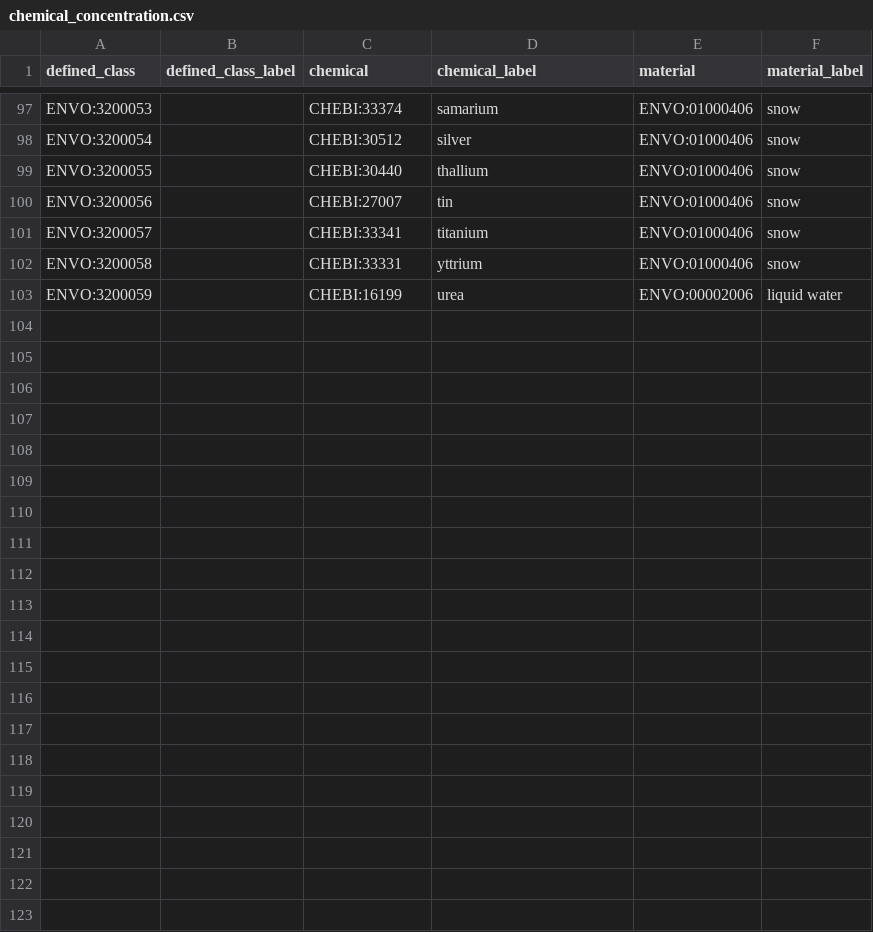
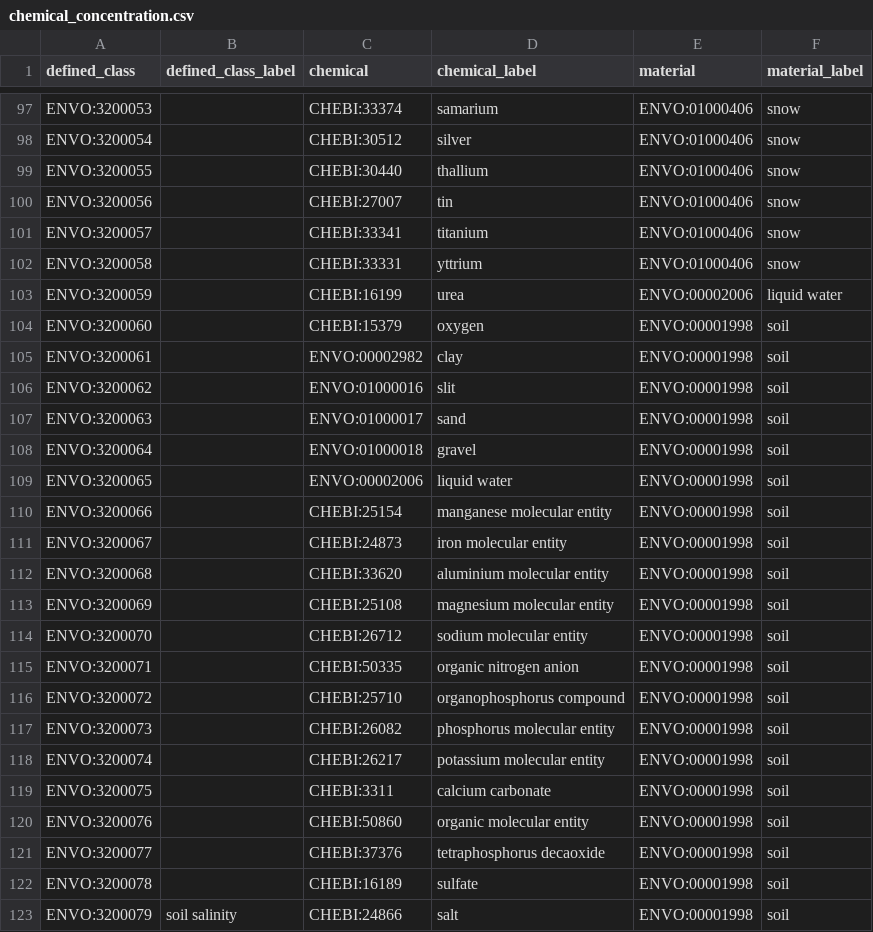
Before and after one commit to EnvironmentOntology/envo, a CSV file: src/envo/modules/chemical_concentration.csv, drawn as a sheet; only a part is shown, gaps mark what is left out; the diff names each change by its address in the sheet, - before the commit and + after, or states it on an @@ line.

Commit message:
Added CC pattern classes (desc for issues list)
Addresses issues
#369 #370 #371 #372 #373 #374  #401 #402 #403 #404 #405 #406 #407 #408 #409 #410 #411 #412 #414

```diff
--- a/src/envo/modules/chemical_concentration.csv
+++ b/src/envo/modules/chemical_concentration.csv
+row 104: ENVO:3200060 |  | CHEBI:15379 | oxygen | ENVO:00001998 | soil
+row 105: ENVO:3200061 |  | ENVO:00002982 | clay | ENVO:00001998 | soil
+row 106: ENVO:3200062 |  | ENVO:01000016 | slit | ENVO:00001998 | soil
+row 107: ENVO:3200063 |  | ENVO:01000017 | sand | ENVO:00001998 | soil
+row 108: ENVO:3200064 |  | ENVO:01000018 | gravel | ENVO:00001998 | soil
+row 109: ENVO:3200065 |  | ENVO:00002006 | liquid water | ENVO:00001998 | soil
+row 110: ENVO:3200066 |  | CHEBI:25154 | manganese molecular entity | ENVO:00001998 | soil
+row 111: ENVO:3200067 |  | CHEBI:24873 | iron molecular entity | ENVO:00001998 | soil
+row 112: ENVO:3200068 |  | CHEBI:33620 | aluminium molecular entity | ENVO:00001998 | soil
+row 113: ENVO:3200069 |  | CHEBI:25108 | magnesium molecular entity | ENVO:00001998 | soil
+row 114: ENVO:3200070 |  | CHEBI:26712 | sodium molecular entity | ENVO:00001998 | soil
+row 115: ENVO:3200071 |  | CHEBI:50335 | organic nitrogen anion | ENVO:00001998 | soil
+row 116: ENVO:3200072 |  | CHEBI:25710 | organophosphorus compound | ENVO:00001998 | soil
+row 117: ENVO:3200073 |  | CHEBI:26082 | phosphorus molecular entity | ENVO:00001998 | soil
+row 118: ENVO:3200074 |  | CHEBI:26217 | potassium molecular entity | ENVO:00001998 | soil
+row 119: ENVO:3200075 |  | CHEBI:3311 | calcium carbonate | ENVO:00001998 | soil
+row 120: ENVO:3200076 |  | CHEBI:50860 | organic molecular entity | ENVO:00001998 | soil
+row 121: ENVO:3200077 |  | CHEBI:37376 | tetraphosphorus decaoxide | ENVO:00001998 | soil
+row 122: ENVO:3200078 |  | CHEBI:16189 | sulfate | ENVO:00001998 | soil
+row 123: ENVO:3200079 | soil salinity | CHEBI:24866 | salt | ENVO:00001998 | soil
```
Also changed, not shown: 2 other files.
